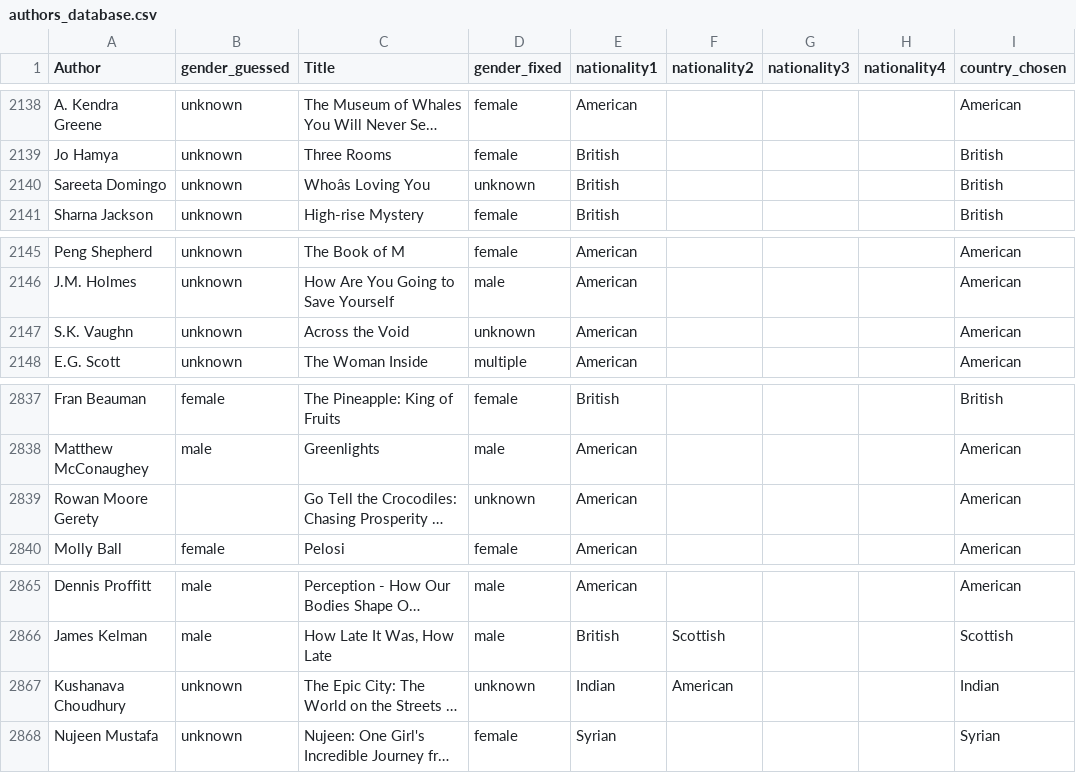
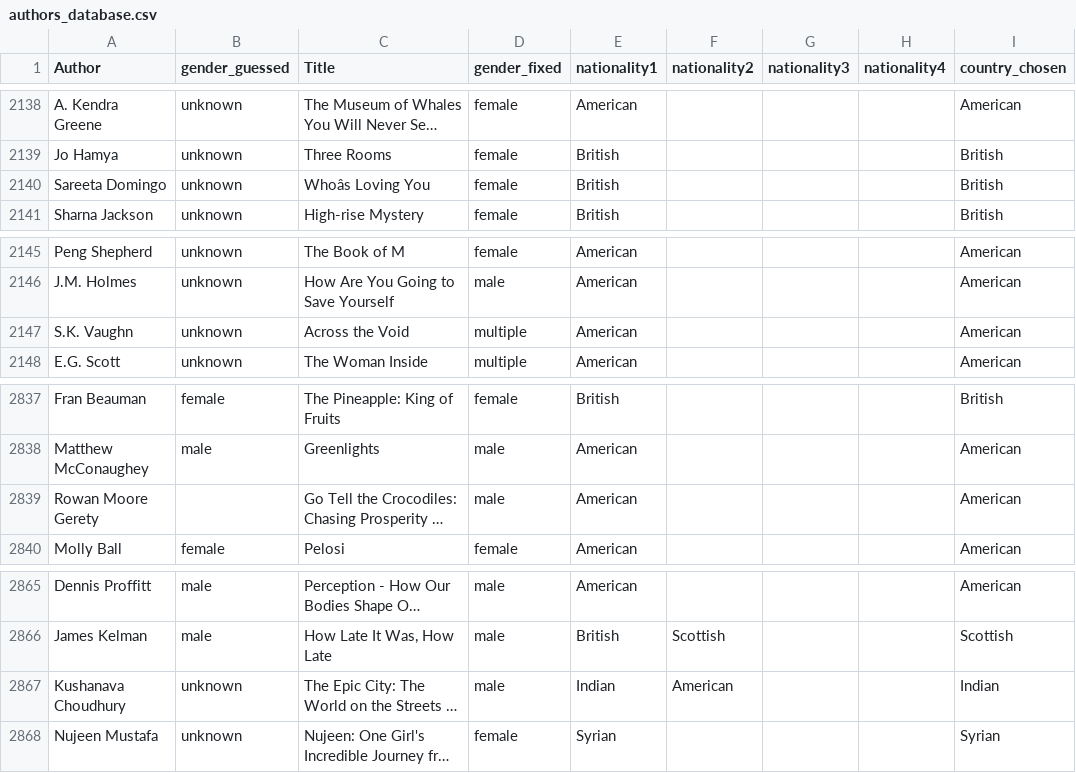
Before and after one commit to cal65/Reading-History, a CSV file: Books/authors_database.csv, drawn as a sheet; only a part is shown, gaps mark what is left out; long unchanged cells end in …; the diff covers the shown part only; the diff names each change by its address in the sheet, - before the commit and + after, or states it on an @@ line.

```diff
--- a/Books/authors_database.csv
+++ b/Books/authors_database.csv
-D2140 (gender_fixed): unknown
+D2140 (gender_fixed): female
-D2147 (gender_fixed): unknown
+D2147 (gender_fixed): multiple
-D2839 (gender_fixed): unknown
+D2839 (gender_fixed): male
-D2867 (gender_fixed): unknown
+D2867 (gender_fixed): male
```
Also changed, not shown: 9 edited cells elsewhere in this file, 1 other file.
